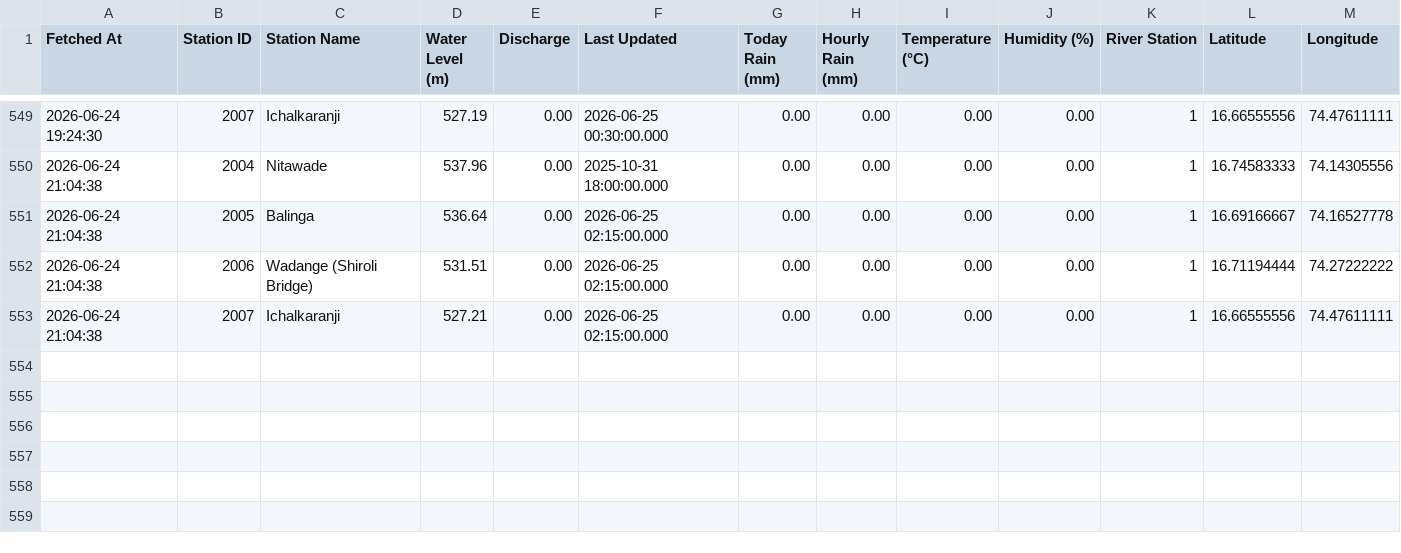
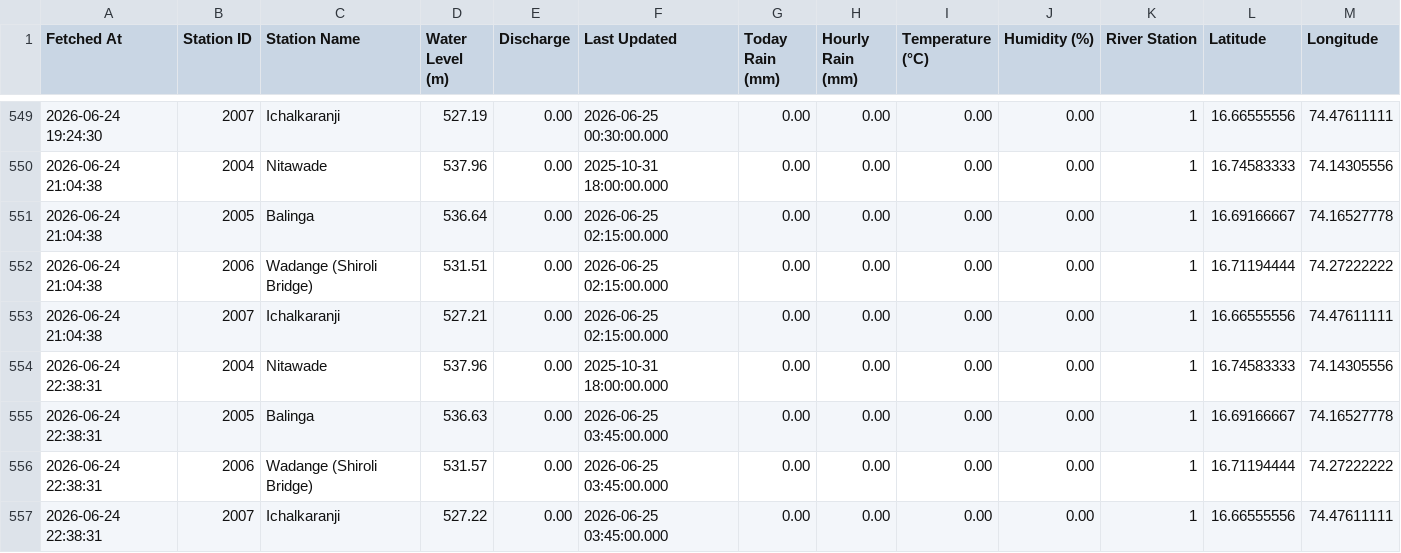
Before and after one commit to satwikcccss-crypto/PanchgangaFloodwatch, a CSV file: balinga_river_levels.csv, drawn as a sheet; only a part is shown, gaps mark what is left out; the diff names each change by its address in the sheet, - before the commit and + after, or states it on an @@ line.

```diff
--- a/balinga_river_levels.csv
+++ b/balinga_river_levels.csv
+row 554: 2026-06-24 22:38:31 | 2004 | Nitawade | 537.96 | 0.00 | 2025-10-31 18:00:00.000 | 0.00 | 0.00 | 0.00 | 0.00 | 1 | 16.74583333 | 74.14305556
+row 555: 2026-06-24 22:38:31 | 2005 | Balinga | 536.63 | 0.00 | 2026-06-25 03:45:00.000 | 0.00 | 0.00 | 0.00 | 0.00 | 1 | 16.69166667 | 74.16527778
+row 556: 2026-06-24 22:38:31 | 2006 | Wadange (Shiroli Bridge) | 531.57 | 0.00 | 2026-06-25 03:45:00.000 | 0.00 | 0.00 | 0.00 | 0.00 | 1 | 16.71194444 | 74.27222222
+row 557: 2026-06-24 22:38:31 | 2007 | Ichalkaranji | 527.22 | 0.00 | 2026-06-25 03:45:00.000 | 0.00 | 0.00 | 0.00 | 0.00 | 1 | 16.66555556 | 74.47611111
```
Also changed, not shown: 1 other file.
